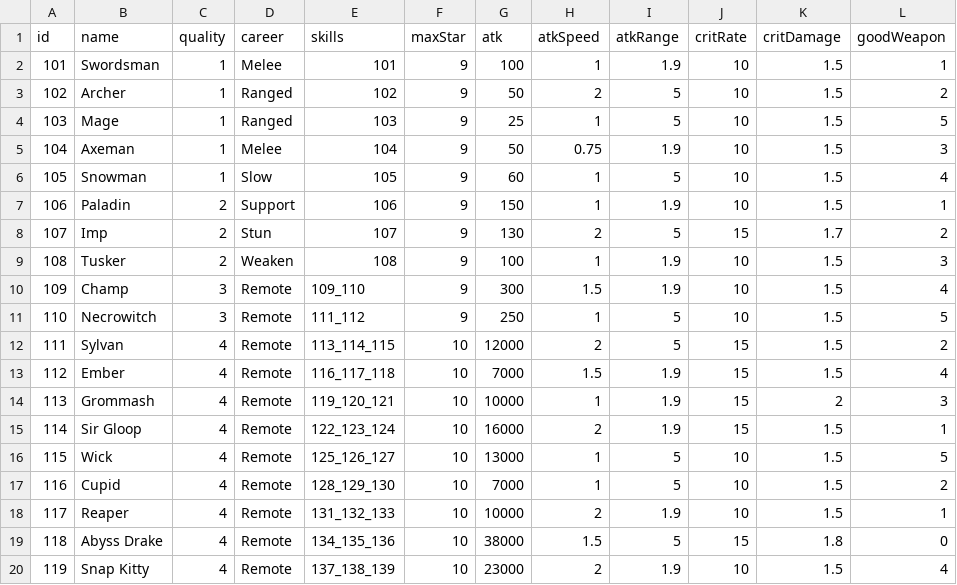
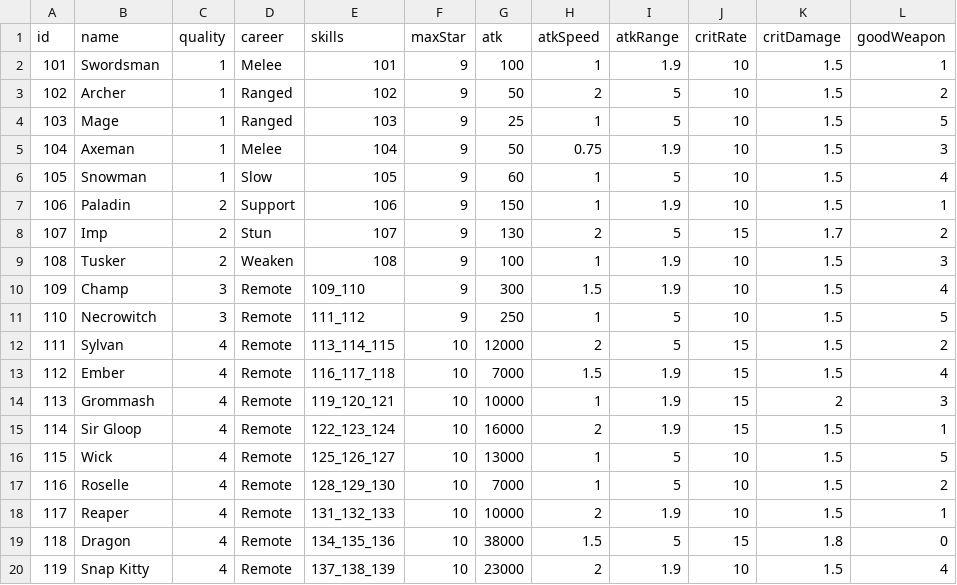
Before and after one commit to coder-hp/MergeDefense, a CSV file: MergeDefense/Assets/Excel/hero.csv, drawn as a sheet; only a part is shown; the diff names each change by its address in the sheet, - before the commit and + after, or states it on an @@ line.

```diff
--- a/MergeDefense/Assets/Excel/hero.csv
+++ b/MergeDefense/Assets/Excel/hero.csv
-B17 (name): Cupid
+B17 (name): Roselle
-B19 (name): Abyss Drake
+B19 (name): Dragon
```
Also changed, not shown: MergeDefense/Assets/Excel/heroSkill.csv, 2 other files.
